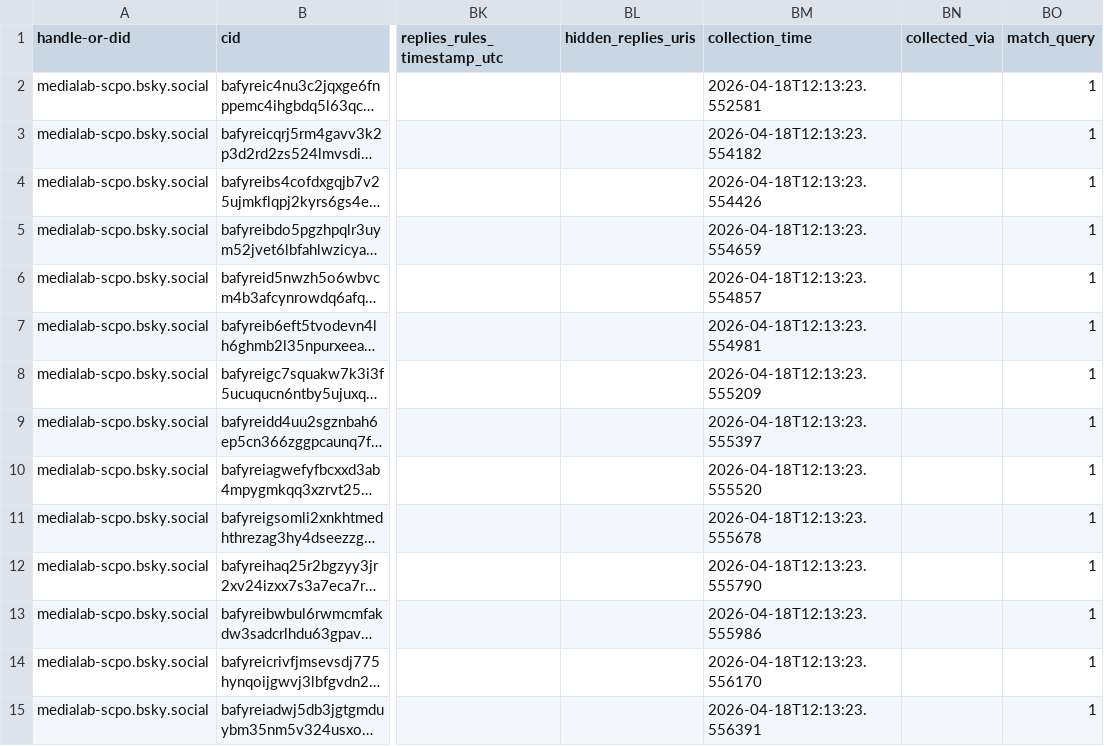
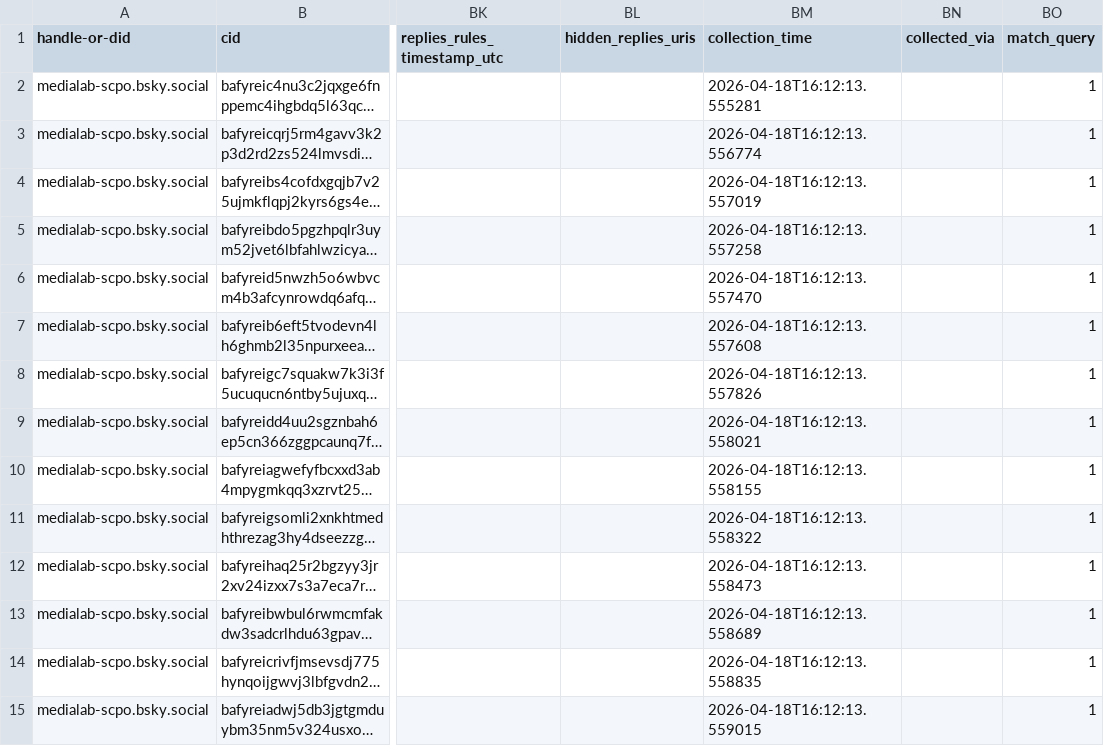
Before and after one commit to medialab/website-medialab-bsky-posts, a CSV file: data/medialab_bsky_posts.csv, drawn as a sheet; only a part is shown, gaps mark what is left out; long unchanged cells end in …; the diff covers the shown part only; the diff names each change by its address in the sheet, - before the commit and + after, or states it on an @@ line.

```diff
--- a/data/medialab_bsky_posts.csv
+++ b/data/medialab_bsky_posts.csv
-BM2 (collection_time): 2026-04-18T12:13:23.552581
+BM2 (collection_time): 2026-04-18T16:12:13.555281
-BM3 (collection_time): 2026-04-18T12:13:23.554182
+BM3 (collection_time): 2026-04-18T16:12:13.556774
-BM4 (collection_time): 2026-04-18T12:13:23.554426
+BM4 (collection_time): 2026-04-18T16:12:13.557019
-BM5 (collection_time): 2026-04-18T12:13:23.554659
+BM5 (collection_time): 2026-04-18T16:12:13.557258
-BM6 (collection_time): 2026-04-18T12:13:23.554857
+BM6 (collection_time): 2026-04-18T16:12:13.557470
-BM7 (collection_time): 2026-04-18T12:13:23.554981
+BM7 (collection_time): 2026-04-18T16:12:13.557608
-BM8 (collection_time): 2026-04-18T12:13:23.555209
+BM8 (collection_time): 2026-04-18T16:12:13.557826
-BM9 (collection_time): 2026-04-18T12:13:23.555397
+BM9 (collection_time): 2026-04-18T16:12:13.558021
-BM10 (collection_time): 2026-04-18T12:13:23.555520
+BM10 (collection_time): 2026-04-18T16:12:13.558155
-BM11 (collection_time): 2026-04-18T12:13:23.555678
+BM11 (collection_time): 2026-04-18T16:12:13.558322
-BM12 (collection_time): 2026-04-18T12:13:23.555790
+BM12 (collection_time): 2026-04-18T16:12:13.558473
-BM13 (collection_time): 2026-04-18T12:13:23.555986
+BM13 (collection_time): 2026-04-18T16:12:13.558689
-BM14 (collection_time): 2026-04-18T12:13:23.556170
+BM14 (collection_time): 2026-04-18T16:12:13.558835
-BM15 (collection_time): 2026-04-18T12:13:23.556391
+BM15 (collection_time): 2026-04-18T16:12:13.559015
```
Also changed, not shown: 36 edited cells elsewhere in this file.
